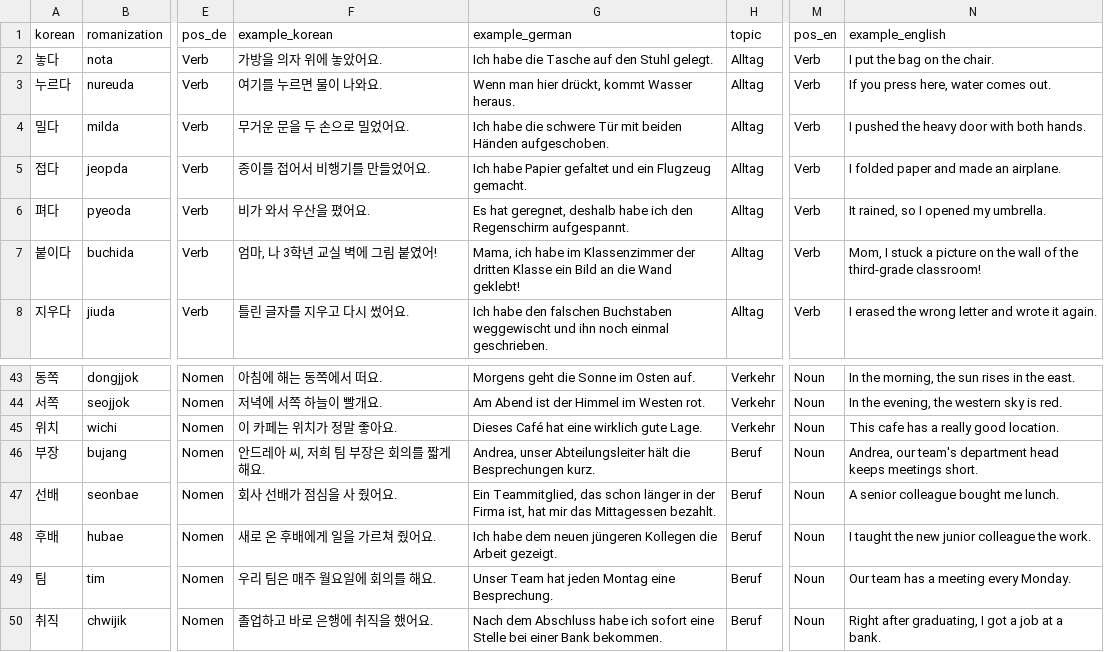
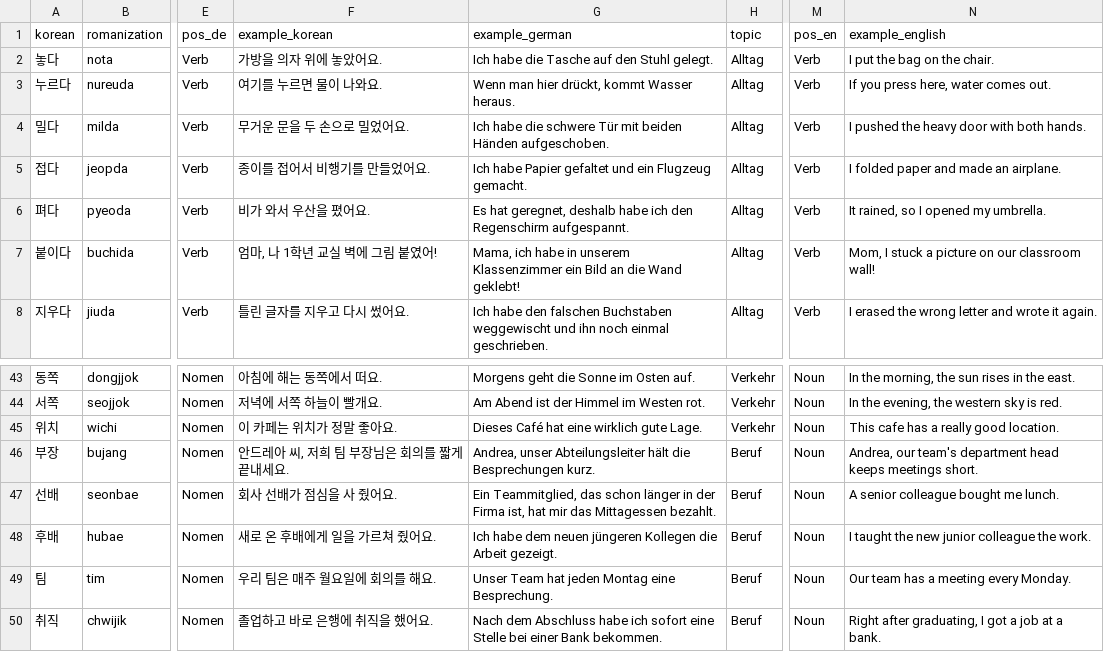
Before and after one commit to Sujin-Arin-DataWorld/ko_lernen_app, a CSV file: tools/content_factory/drafts/batch_33_a2_rows.csv, drawn as a sheet; only a part is shown, gaps mark what is left out; the diff names each change by its address in the sheet, - before the commit and + after, or states it on an @@ line.

```diff
--- a/tools/content_factory/drafts/batch_33_a2_rows.csv
+++ b/tools/content_factory/drafts/batch_33_a2_rows.csv
-F7 (example_korean): 엄마, 나 3학년 교실 벽에 그림 붙였어!
+F7 (example_korean): 엄마, 나 1학년 교실 벽에 그림 붙였어!
-G7 (example_german): …ich habe im Klassenzimmer der dritten Klasse ein Bild…
+G7 (example_german): …ich habe in unserem Klassenzimmer ein Bild…
-N7 (example_english): …picture on the wall of the third-grade classroom!
+N7 (example_english): …picture on our classroom wall!
-F46 (example_korean): 안드레아 씨, 저희 팀 부장은 회의를 짧게 해요.
+F46 (example_korean): 안드레아 씨, 저희 팀 부장님은 회의를 짧게 끝내세요.
```
Also changed, not shown: tools/content_factory/drafts/batch_32_a2_rows.csv, tools/content_factory/review/batch_32_a2_cloze_review.csv, 24 other files.
